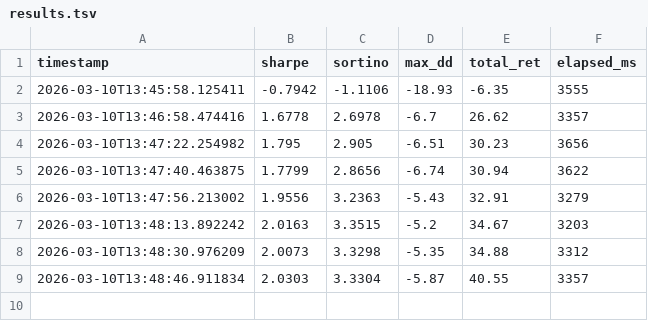
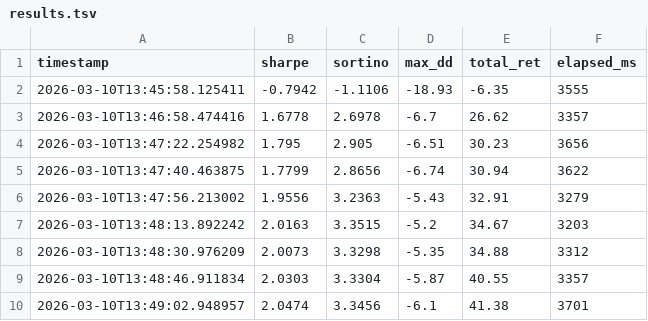
Before and after one commit to virattt/ai-hedge-fund, a TSV file: autoresearch/results.tsv, drawn as a sheet.

```diff
--- a/autoresearch/results.tsv
+++ b/autoresearch/results.tsv
@@ -9 +9,2 @@ timestamp	sharpe	sortino	max_dd	total_ret	elapsed_ms
 2026-03-10T13:48:46.911834	2.0303	3.3304	-5.87	40.55	3357
+2026-03-10T13:49:02.948957	2.0474	3.3456	-6.1	41.38	3701
```
Also changed, not shown: 1 other file.
